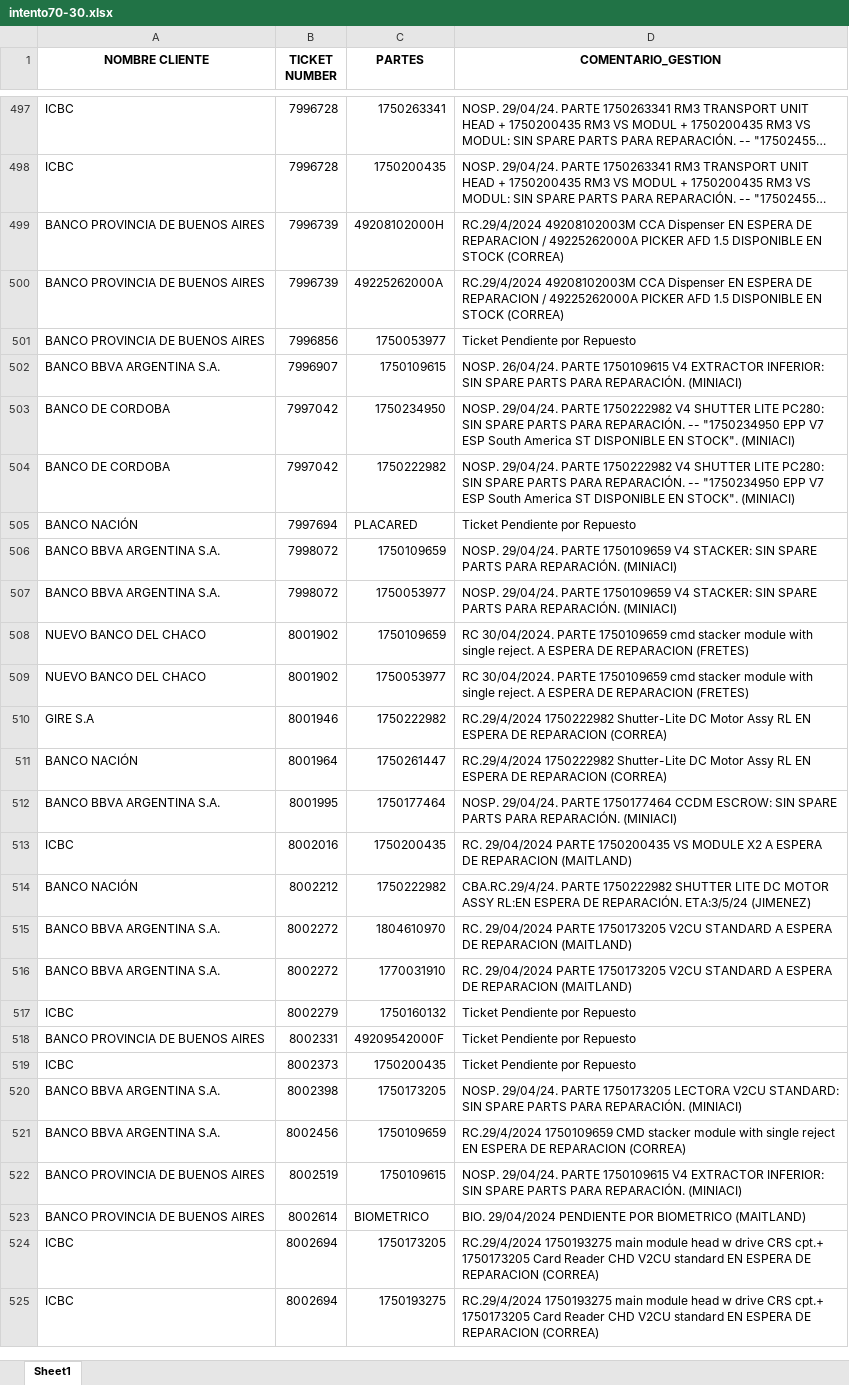
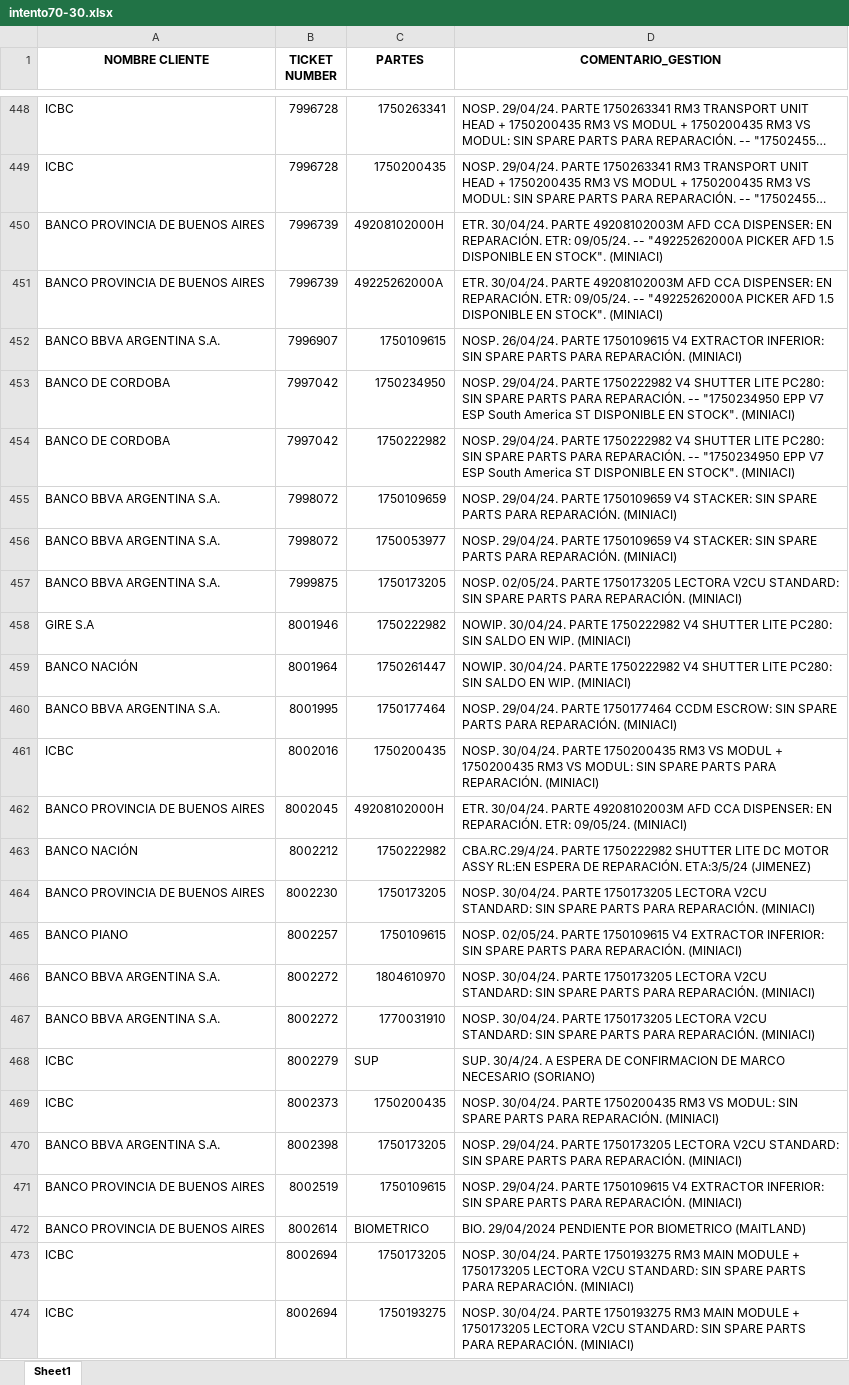
Before and after one commit to lucasrdrz/testdn, an Excel workbook: intento70-30.xlsx, sheet Sheet1, drawn as a sheet; only a part is shown, gaps mark what is left out; long unchanged cells end in …; values as stored, in another font and other column widths than the file's, no borders; removed rows and columns are numbered as before the commit, all else as after; the diff covers the shown part only; the diff names each change by its address in the sheet, - before the commit and + after, or states it on an @@ line.

```diff
--- a/intento70-30.xlsx (sheet Sheet1)
+++ b/intento70-30.xlsx (sheet Sheet1)
-D450:D451 (COMENTARIO_GESTION): RC.29/4/2024 49208102003M CCA Dispenser EN ESPERA DE REPARACION / 49225262000A PICKER AFD 1.5 DISPONIBLE EN STOCK (CORREA)
+D450:D451 (COMENTARIO_GESTION): ETR. 30/04/24. PARTE 49208102003M AFD CCA DISPENSER: EN REPARACIÓN. ETR: 09/05/24. -- "49225262000A PICKER AFD 1.5 DISPONIBLE EN STOCK". (MINIACI)
-row 501: BANCO PROVINCIA DE BUENOS AIRES | 7996856 | 1750053977 | Ticket Pendiente por Repuesto
-row 505: BANCO NACIÓN | 7997694 | PLACARED | Ticket Pendiente por Repuesto
-row 508: NUEVO BANCO DEL CHACO | 8001902 | 1750109659 | RC 30/04/2024. PARTE 1750109659 cmd stacker module with single reject. A ESPERA DE REPARACION (FRETES)
-row 509: NUEVO BANCO DEL CHACO | 8001902 | 1750053977 | RC 30/04/2024. PARTE 1750109659 cmd stacker module with single reject. A ESPERA DE REPARACION (FRETES)
+row 457: BANCO BBVA ARGENTINA S.A. | 7999875 | 1750173205 | NOSP. 02/05/24. PARTE 1750173205 LECTORA V2CU STANDARD: SIN SPARE PARTS PARA REPARACIÓN. (MINIACI)
-D458:D459 (COMENTARIO_GESTION): RC.29/4/2024 1750222982 Shutter-Lite DC Motor Assy RL EN ESPERA DE REPARACION (CORREA)
+D458:D459 (COMENTARIO_GESTION): NOWIP. 30/04/24. PARTE 1750222982 V4 SHUTTER LITE PC280: SIN SALDO EN WIP. (MINIACI)
-D461 (COMENTARIO_GESTION): RC. 29/04/2024 PARTE 1750200435 VS MODULE X2 A ESPERA DE REPARACION (MAITLAND)
+D461 (COMENTARIO_GESTION): NOSP. 30/04/24. PARTE 1750200435 RM3 VS MODUL + 1750200435 RM3 VS MODUL: SIN SPARE PARTS PARA REPARACIÓN. (MINIACI)
+row 462: BANCO PROVINCIA DE BUENOS AIRES | 8002045 | 49208102000H | ETR. 30/04/24. PARTE 49208102003M AFD CCA DISPENSER: EN REPARACIÓN. ETR: 09/05/24. (MINIACI)
+row 464: BANCO PROVINCIA DE BUENOS AIRES | 8002230 | 1750173205 | NOSP. 30/04/24. PARTE 1750173205 LECTORA V2CU STANDARD: SIN SPARE PARTS PARA REPARACIÓN. (MINIACI)
+row 465: BANCO PIANO | 8002257 | 1750109615 | NOSP. 02/05/24. PARTE 1750109615 V4 EXTRACTOR INFERIOR: SIN SPARE PARTS PARA REPARACIÓN. (MINIACI)
-D466:D467 (COMENTARIO_GESTION): RC. 29/04/2024 PARTE 1750173205 V2CU STANDARD A ESPERA DE REPARACION (MAITLAND)
+D466:D467 (COMENTARIO_GESTION): NOSP. 30/04/24. PARTE 1750173205 LECTORA V2CU STANDARD: SIN SPARE PARTS PARA REPARACIÓN. (MINIACI)
-C468 (PARTES): 1750160132
+C468 (PARTES): SUP
-D468 (COMENTARIO_GESTION): Ticket Pendiente por Repuesto
+D468 (COMENTARIO_GESTION): SUP. 30/4/24. A ESPERA DE CONFIRMACION DE MARCO NECESARIO (SORIANO)
-row 518: BANCO PROVINCIA DE BUENOS AIRES | 8002331 | 49209542000F | Ticket Pendiente por Repuesto
-D469 (COMENTARIO_GESTION): Ticket Pendiente por Repuesto
+D469 (COMENTARIO_GESTION): NOSP. 30/04/24. PARTE 1750200435 RM3 VS MODUL: SIN SPARE PARTS PARA REPARACIÓN. (MINIACI)
-row 521: BANCO BBVA ARGENTINA S.A. | 8002456 | 1750109659 | RC.29/4/2024 1750109659 CMD stacker module with single reject EN ESPERA DE REPARACION (CORREA)
-D473:D474 (COMENTARIO_GESTION): RC.29/4/2024 1750193275 main module head w drive CRS cpt.+ 1750173205 Card Reader CHD V2CU standard EN ESPERA DE REPARACION (CORREA)
+D473:D474 (COMENTARIO_GESTION): NOSP. 30/04/24. PARTE 1750193275 RM3 MAIN MODULE + 1750173205 LECTORA V2CU STANDARD: SIN SPARE PARTS PARA REPARACIÓN. (MINIACI)
```
Also changed, not shown: 33 added rows, 68 removed rows and 31 edited cells elsewhere in this sheet, TicktesPendientes.xlsx, 1 other file.
